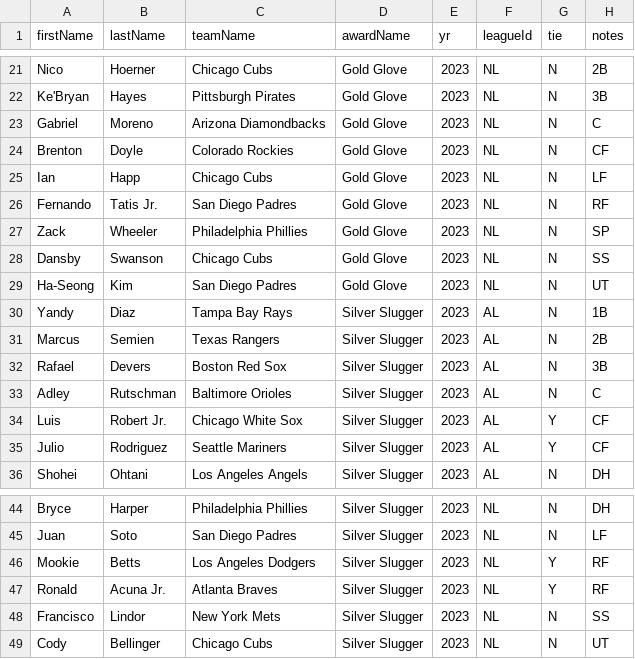
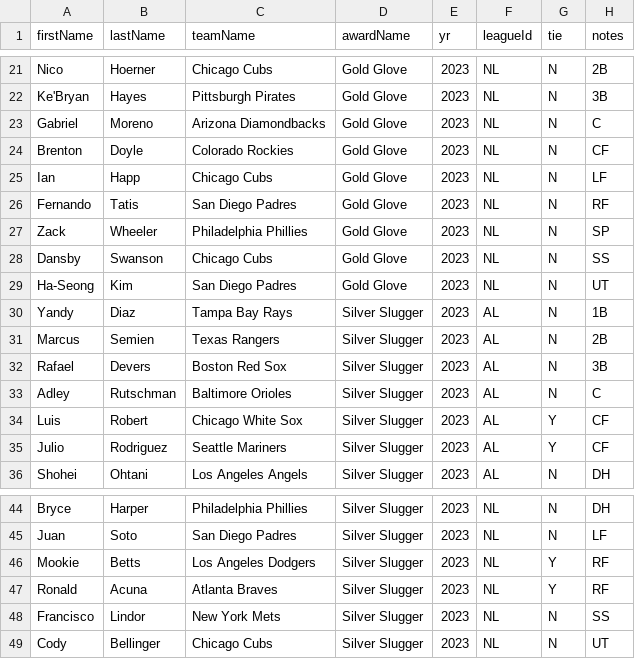
Before and after one commit to DotJARgon/-, a CSV file: lahman/AwardsNew.csv, drawn as a sheet; only a part is shown, gaps mark what is left out.

Commit message:
fixed lastname stuff

```diff
--- a/lahman/AwardsNew.csv
+++ b/lahman/AwardsNew.csv
@@ -25,3 +25,3 @@ Brenton,Doyle,Colorado Rockies,Gold Glove,2023,NL,N,CF
 Ian,Happ,Chicago Cubs,Gold Glove,2023,NL,N,LF
-Fernando,Tatis Jr.,San Diego Padres,Gold Glove,2023,NL,N,RF
+Fernando,Tatis,San Diego Padres,Gold Glove,2023,NL,N,RF
 Zack,Wheeler,Philadelphia Phillies,Gold Glove,2023,NL,N,SP
@@ -33,3 +33,3 @@ Rafael,Devers,Boston Red Sox,Silver Slugger,2023,AL,N,3B
 Adley,Rutschman,Baltimore Orioles,Silver Slugger,2023,AL,N,C
-Luis,Robert Jr.,Chicago White Sox,Silver Slugger,2023,AL,Y,CF
+Luis,Robert,Chicago White Sox,Silver Slugger,2023,AL,Y,CF
 Julio,Rodriguez,Seattle Mariners,Silver Slugger,2023,AL,Y,CF
@@ -46,3 +46,3 @@ Juan,Soto,San Diego Padres,Silver Slugger,2023,NL,N,LF
 Mookie,Betts,Los Angeles Dodgers,Silver Slugger,2023,NL,Y,RF
-Ronald,Acuna Jr.,Atlanta Braves,Silver Slugger,2023,NL,Y,RF
+Ronald,Acuna,Atlanta Braves,Silver Slugger,2023,NL,Y,RF
 Francisco,Lindor,New York Mets,Silver Slugger,2023,NL,N,SS
```
